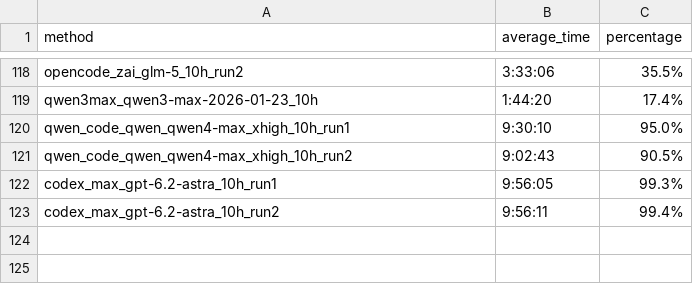
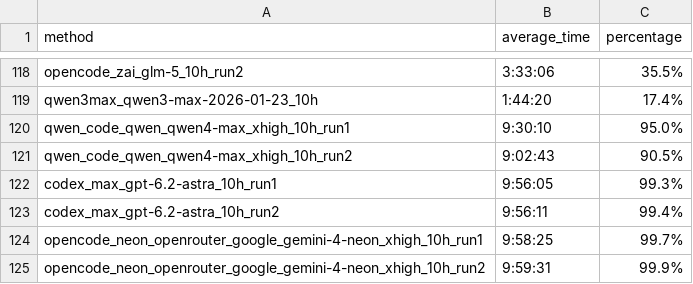
Before and after one commit to aisa-group/posttrainbench-website, a CSV file: data/v1.2/aggregated_time_overview.csv, drawn as a sheet; only a part is shown, gaps mark what is left out; the diff names each change by its address in the sheet, - before the commit and + after, or states it on an @@ line.

Commit message:
Add Gemini 4 Neon (OpenCode, xHigh) to v1.2

```diff
--- a/data/v1.2/aggregated_time_overview.csv
+++ b/data/v1.2/aggregated_time_overview.csv
+row 124: opencode_neon_openrouter_google_gemini-4-neon_xhigh_10h_run1 | 9:58:25 | 99.7%
+row 125: opencode_neon_openrouter_google_gemini-4-neon_xhigh_10h_run2 | 9:59:31 | 99.9%
```
Also changed, not shown: data/v1.2/single_metrics_aggregated.csv, data/v1.2/time_aggregated.csv, 8 other files.
